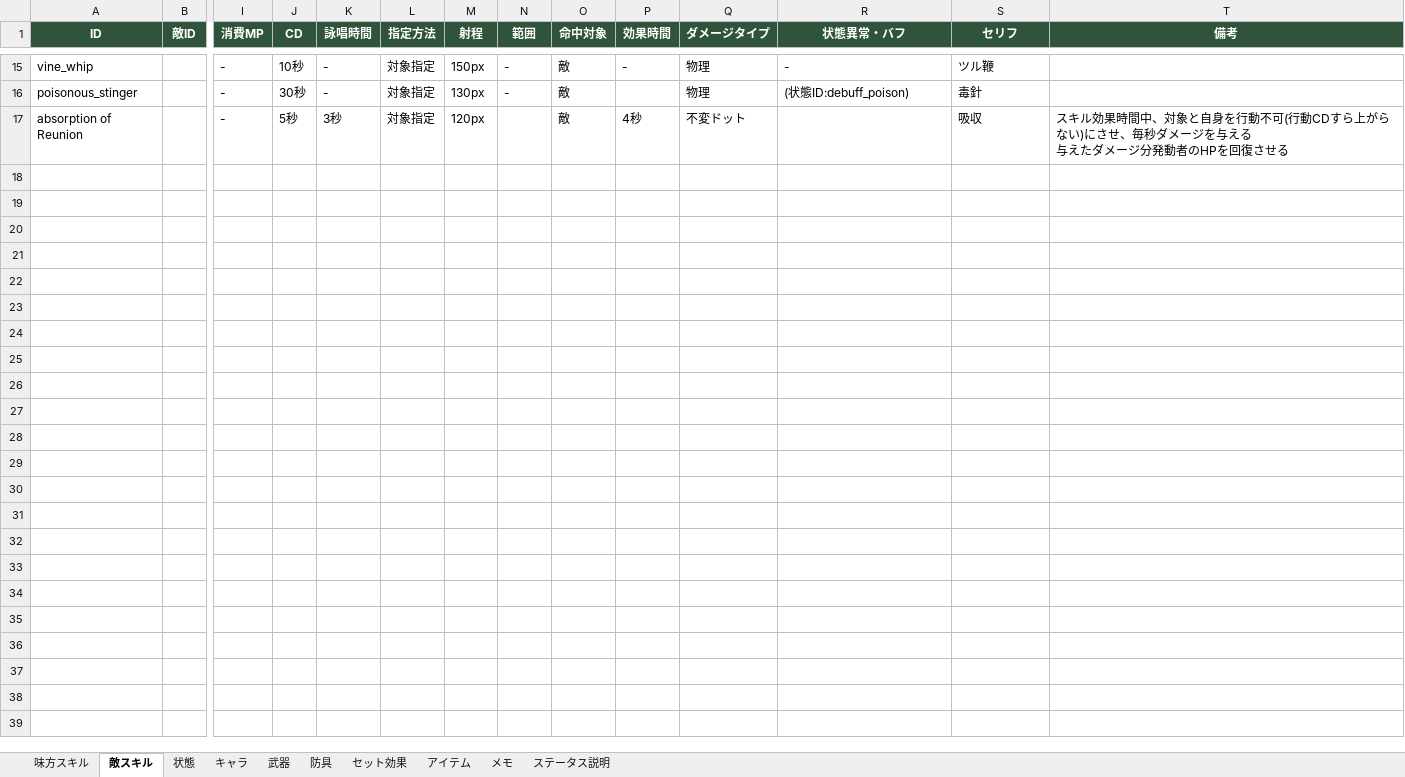
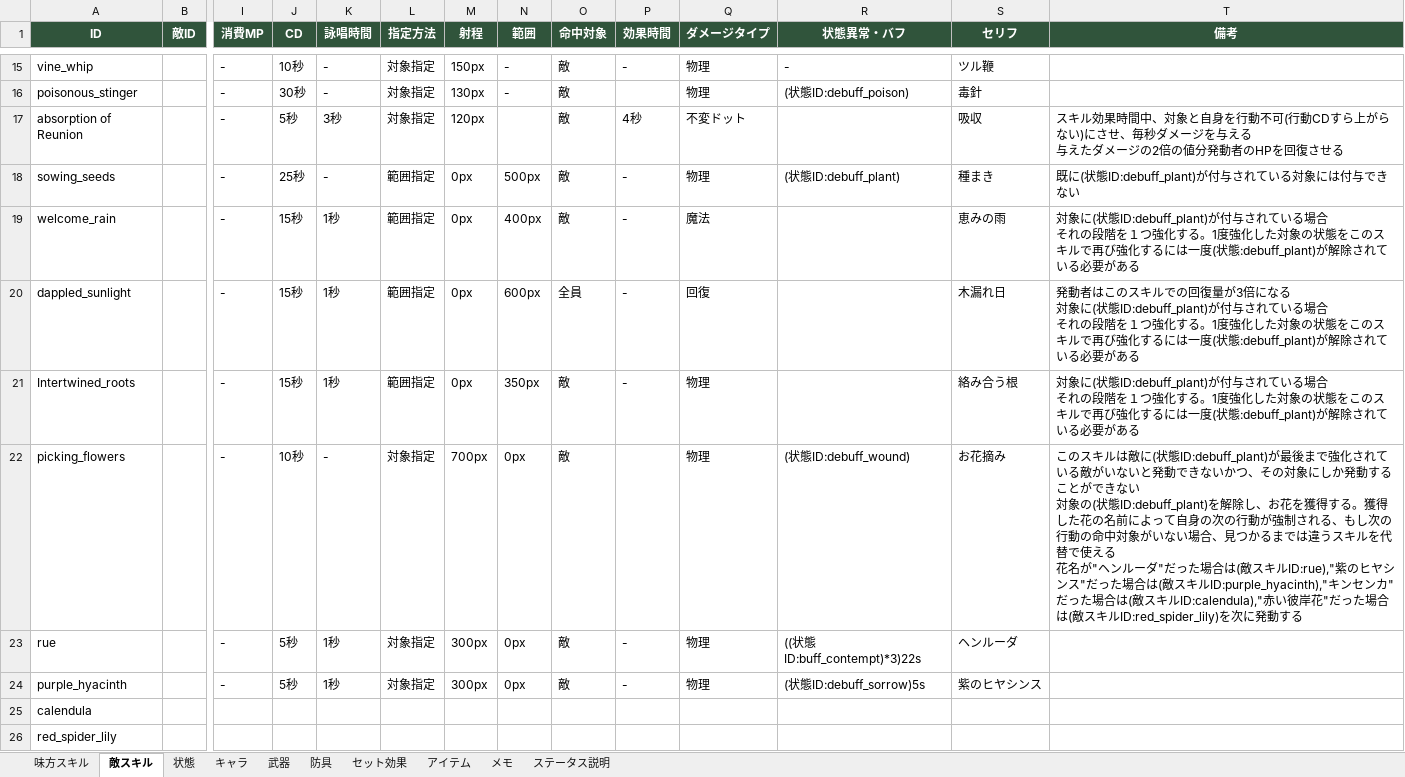
Before and after one commit to TMS-2-3/VScode, an Excel workbook: healer-game/メモ/memo.xlsx, sheet 敵スキル, drawn as a sheet; only a part is shown, gaps mark what is left out; values as stored, in another font and other column widths than the file's, no borders; rows hold the shown columns only; ↵ is a line break in a cell; the diff names each change by its address in the sheet, - before the commit and + after, or states it on an @@ line.

```diff
--- a/healer-game/メモ/memo.xlsx (sheet 敵スキル)
+++ b/healer-game/メモ/memo.xlsx (sheet 敵スキル)
-T17 (備考): …ダメージ分発動者…
+T17 (備考): …ダメージの2倍の値分発動者…
+row 18: sowing_seeds |  | - | 25秒 | - | 範囲指定 | 0px | 500px | 敵 | - | 物理 | (状態ID:debuff_plant) | 種まき | 既に(状態ID:debuff_plant)が付与されている対象には付与できない
+row 19: welcome_rain |  | - | 15秒 | 1秒 | 範囲指定 | 0px | 400px | 敵 | - | 魔法 |  | 恵みの雨 | 対象に(状態ID:debuff_plant)が付与されている場合 ↵ それの段階を１つ強化する。1度強化した対象の状態をこのスキルで再び強化するには一度(状態:debuff_plant)が解除されている必要がある
+row 20: dappled_sunlight |  | - | 15秒 | 1秒 | 範囲指定 | 0px | 600px | 全員 | - | 回復 |  | 木漏れ日 | 発動者はこのスキルでの回復量が3倍になる ↵ 対象に(状態ID:debuff_plant)が付与されている場合 ↵ それの段階を１つ強化する。1度強化した対象の状態をこのスキルで再び強化するには一度(状態:debuff_plant)が解除されている必要がある
+row 21: Intertwined_roots |  | - | 15秒 | 1秒 | 範囲指定 | 0px | 350px | 敵 | - | 物理 |  | 絡み合う根 | 対象に(状態ID:debuff_plant)が付与されている場合 ↵ それの段階を１つ強化する。1度強化した対象の状態をこのスキルで再び強化するには一度(状態:debuff_plant)が解除されている必要がある
+row 22: picking_flowers |  | - | 10秒 | - | 対象指定 | 700px | 0px | 敵 |  | 物理 | (状態ID:debuff_wound) | お花摘み | このスキルは敵に(状態ID:debuff_plant)が最後まで強化されている敵がいないと発動できないかつ、その対象にしか発動することができない ↵ 対象の(状態ID:debuff_plant)を解除し、お花を獲得する。獲得した花の名前によって自身の次の行動が強制される、もし次の行動の命中対象がいない場合、見つかるまでは違うスキルを代替で使える ↵ 花名が"ヘンルーダ"だった場合は(敵スキルID:rue),"紫のヒヤシンス"だった場合は(敵スキルID:purple_hyacinth),"キンセンカ"だった場合は(敵スキルID:calendula),"赤い彼岸花"だった場合は(敵スキルID:red_spider_lily)を次に発動する
+row 23: rue |  | - | 5秒 | 1秒 | 対象指定 | 300px | 0px | 敵 | - | 物理 | ((状態ID:buff_contempt)*3)22s | ヘンルーダ
+row 24: purple_hyacinth |  | - | 5秒 | 1秒 | 対象指定 | 300px | 0px | 敵 | - | 物理 | (状態ID:debuff_sorrow)5s | 紫のヒヤシンス
+row 25: calendula
+row 26: red_spider_lily
```
Also changed, not shown: sheet 状態, 1 other file.
